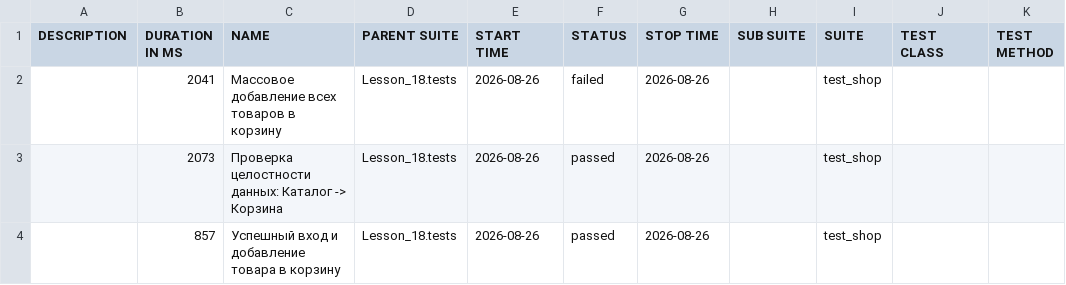
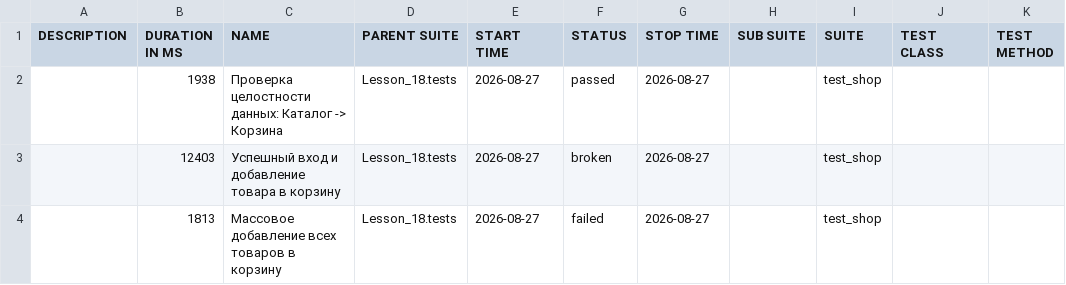
Before and after one commit to Ar4ipraha/automation, a CSV file: data/suites.csv, drawn as a sheet.

```diff
--- a/data/suites.csv
+++ b/data/suites.csv
@@ -1,4 +1,4 @@
 "DESCRIPTION","DURATION IN MS","NAME","PARENT SUITE","START TIME","STATUS","STOP TIME","SUB SUITE","SUITE","TEST CLASS","TEST METHOD"
-"","2041","Массовое добавление всех товаров в корзину","Lesson_18.tests","2026-08-26","failed","2026-08-26","","test_shop","",""
-"","2073","Проверка целостности данных: Каталог -> Корзина","Lesson_18.tests","2026-08-26","passed","2026-08-26","","test_shop","",""
-"","857","Успешный вход и добавление товара в корзину","Lesson_18.tests","2026-08-26","passed","2026-08-26","","test_shop","",""
+"","1938","Проверка целостности данных: Каталог -> Корзина","Lesson_18.tests","2026-08-27","passed","2026-08-27","","test_shop","",""
+"","12403","Успешный вход и добавление товара в корзину","Lesson_18.tests","2026-08-27","broken","2026-08-27","","test_shop","",""
+"","1813","Массовое добавление всех товаров в корзину","Lesson_18.tests","2026-08-27","failed","2026-08-27","","test_shop","",""
```
Also changed, not shown: data/behaviors.csv, 55 other files.
